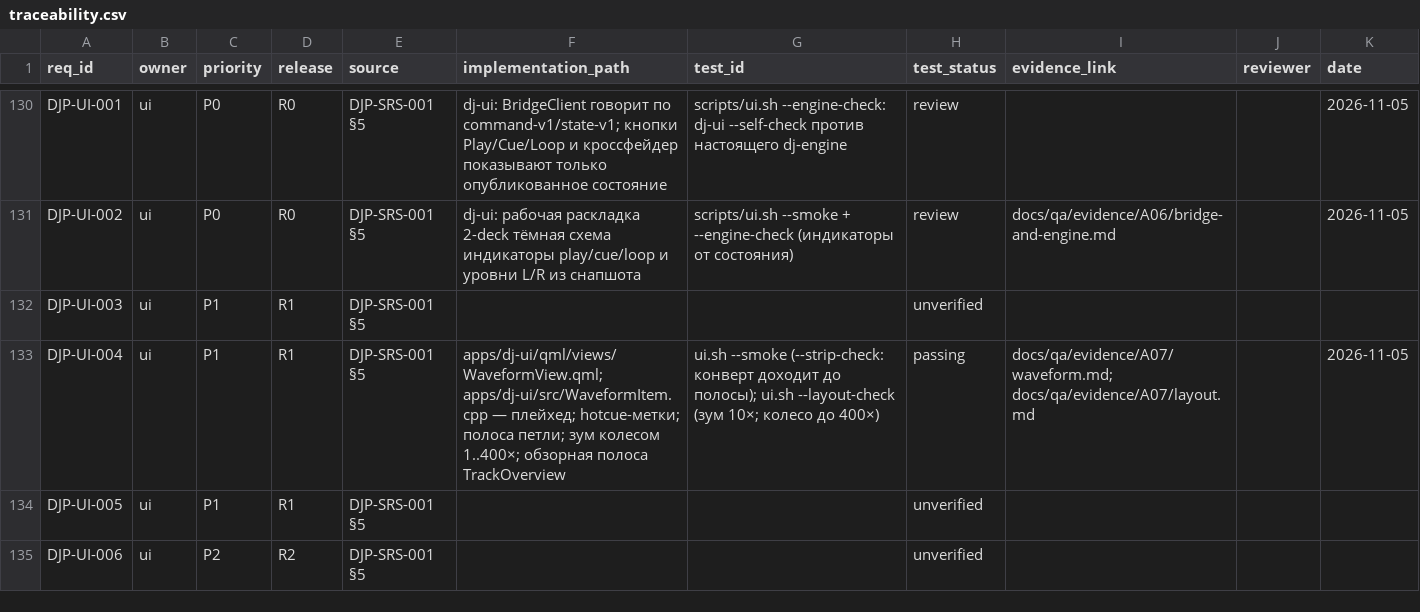
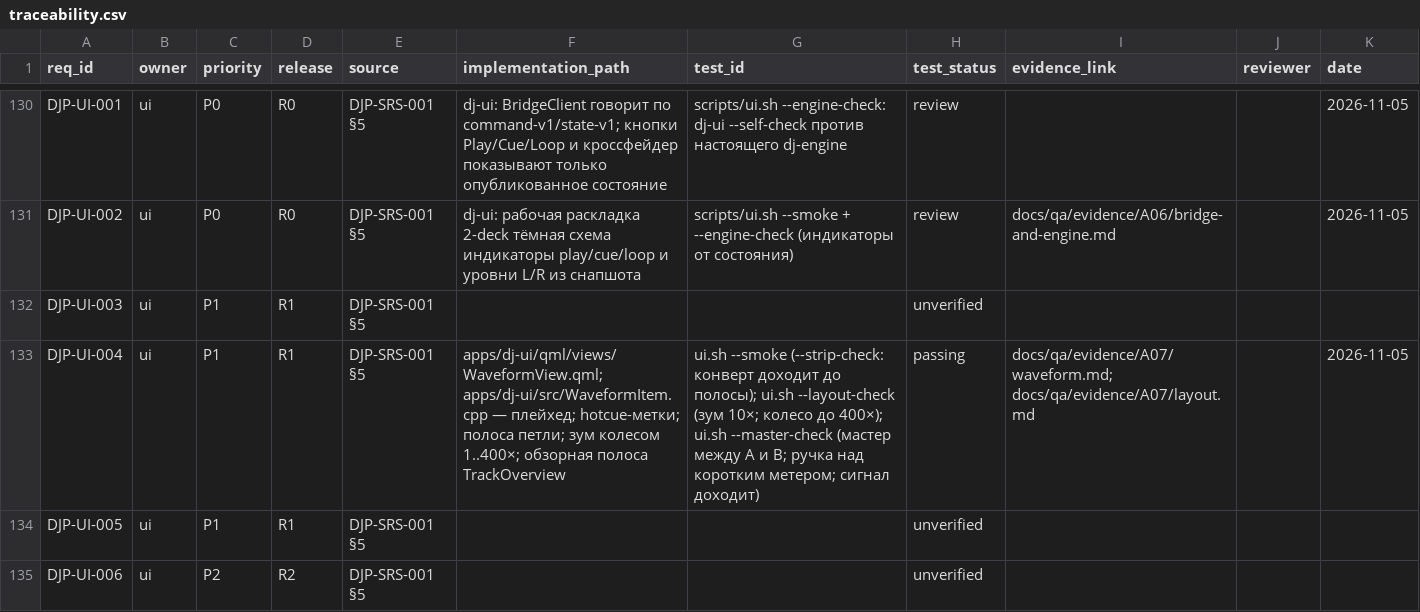
Before and after one commit to UncleAndy/hauler-dj-platform, a CSV file: docs/requirements/traceability.csv, drawn as a sheet; only a part is shown, gaps mark what is left out.

Commit message:
feat(mixer): мастер стоит между A и B, с круглой ручкой над коротким метером
Мастер-колонка встаёт в середину микшера: первые floor(n/2) канала, колонка
мастера, остальные. При порядке CABD это ровно между A и B.

Сверху — круглая ручка −40…+6 дБ на 270°, ниже — индикатор, который короче
канальных и начинается ниже них. Цвет только у мастера: зелёный до −12 дБ,
жёлтый до −3, красный выше. Канальные метры остались в акценте — цвет говорит
«запас/близко/клиппинг», и если он у всех, он не говорит ничего.

Громкость идёт командой SetMasterGain, снапшот возвращает master и master_gain;
ручка читает снапшот, а не свою память, поэтому не пружинит.

Проверка --master-check нашла два вранья в снимке и оба исправлены:
* после Eject дека продолжала говорить Ready — оболочка держала трек, которого
  нет; теперь признак подключённого источника идёт через ячейки состояния;
* состояние загрузки нельзя брать у деки — она говорит Ready про прошлый трек,
  пока новый готовится; состояние осталось загрузчиковым.

Гейт зелёный: 21 тест движка, 170 всего.

```diff
--- a/docs/requirements/traceability.csv
+++ b/docs/requirements/traceability.csv
@@ -132,3 +132,3 @@ DJP-UI-002,ui,P0,R0,DJP-SRS-001 §5,dj-ui: рабочая раскладка 2-d
 DJP-UI-003,ui,P1,R1,DJP-SRS-001 §5,,,unverified,,,
-DJP-UI-004,ui,P1,R1,DJP-SRS-001 §5,apps/dj-ui/qml/views/WaveformView.qml; apps/dj-ui/src/WaveformItem.cpp — плейхед; hotcue-метки; полоса петли; зум колесом 1..400×; обзорная полоса TrackOverview,ui.sh --smoke (--strip-check: конверт доходит до полосы); ui.sh --layout-check (зум 10×; колесо до 400×),passing,docs/qa/evidence/A07/waveform.md; docs/qa/evidence/A07/layout.md,,2026-11-05
+DJP-UI-004,ui,P1,R1,DJP-SRS-001 §5,apps/dj-ui/qml/views/WaveformView.qml; apps/dj-ui/src/WaveformItem.cpp — плейхед; hotcue-метки; полоса петли; зум колесом 1..400×; обзорная полоса TrackOverview,ui.sh --smoke (--strip-check: конверт доходит до полосы); ui.sh --layout-check (зум 10×; колесо до 400×); ui.sh --master-check (мастер между A и B; ручка над коротким метером; сигнал доходит),passing,docs/qa/evidence/A07/waveform.md; docs/qa/evidence/A07/layout.md,,2026-11-05
 DJP-UI-005,ui,P1,R1,DJP-SRS-001 §5,,,unverified,,,
```
Also changed, not shown: 18 other files.
